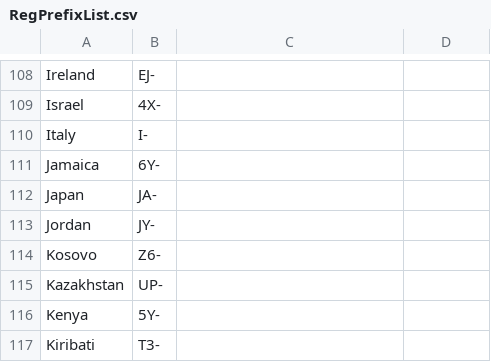
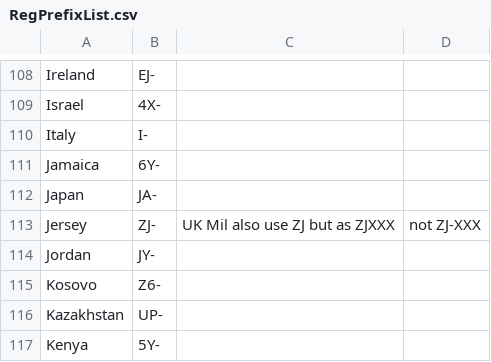
Before and after one commit to rikgale/ICAOList, a CSV file: RegPrefixList.csv, drawn as a sheet; only a part is shown, gaps mark what is left out; the shorter side is filled out with more unchanged rows.

Commit message:
Update RegPrefixList.csv

```diff
--- a/RegPrefixList.csv
+++ b/RegPrefixList.csv
@@ -112,2 +112,3 @@ Jamaica,6Y-,
 Japan,JA-,
+Jersey,ZJ-,UK Mil also use ZJ but as ZJXXX, not ZJ-XXX
 Jordan,JY-,
```
